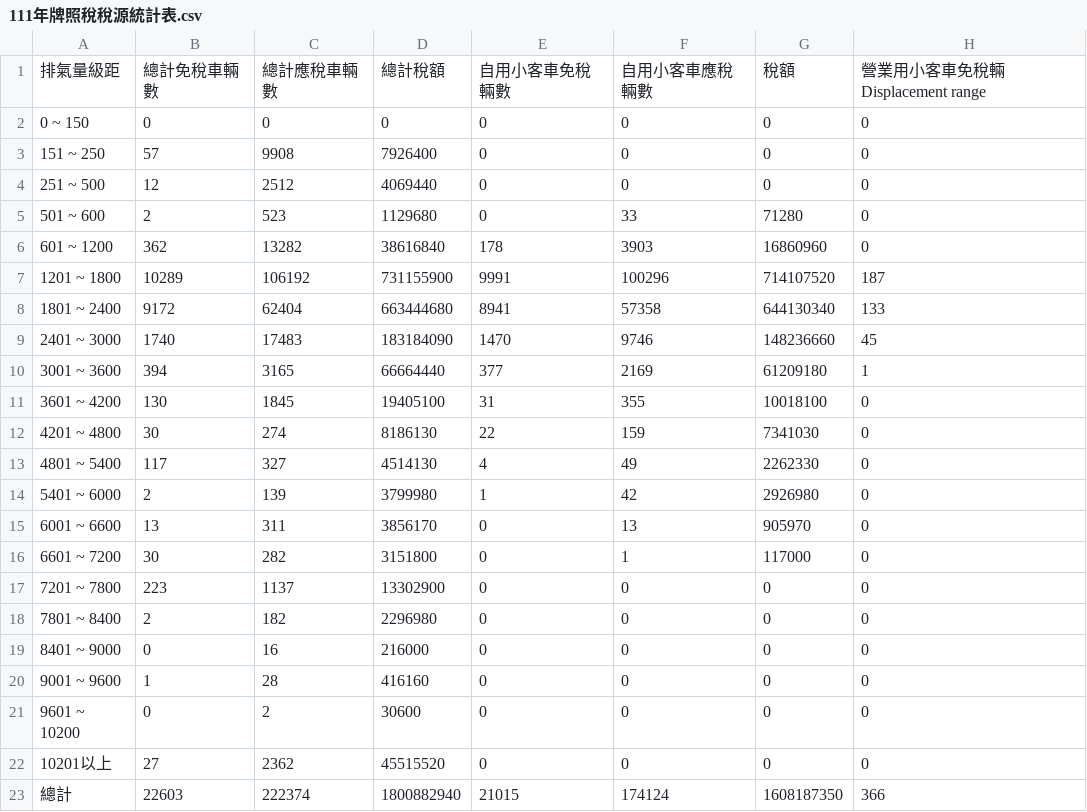
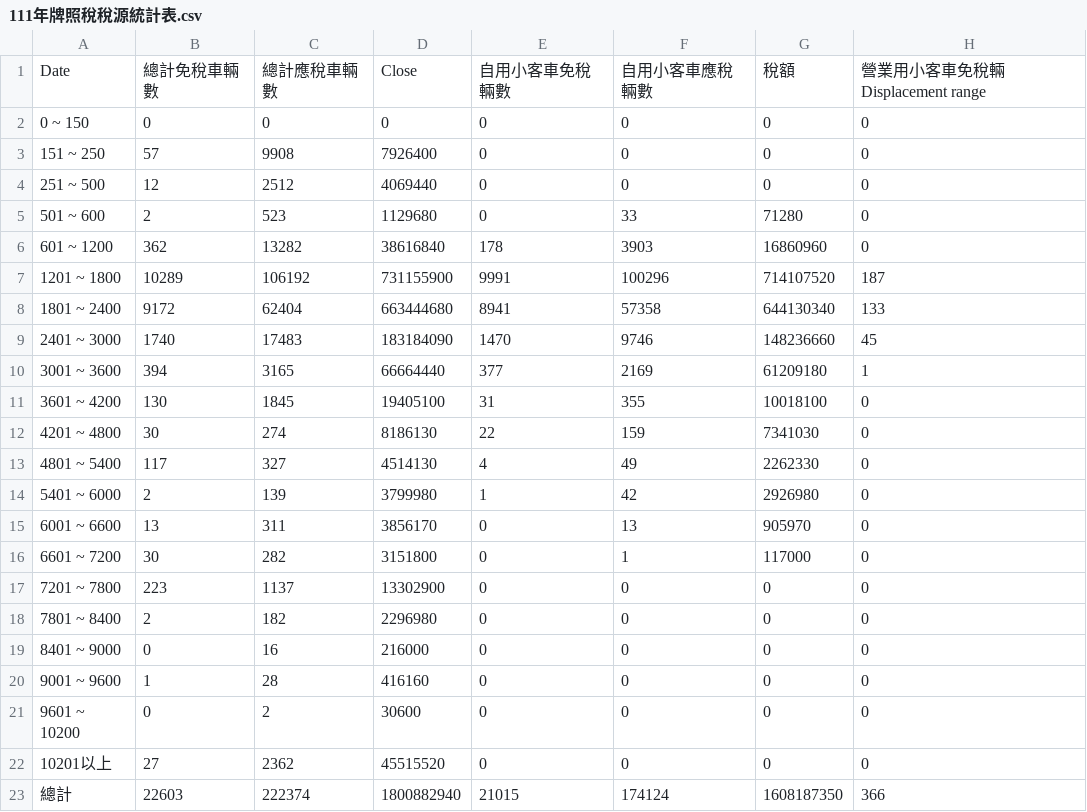
Before and after one commit to Joing1116/data, a CSV file: 111年牌照稅稅源統計表.csv, drawn as a sheet; only a part is shown; the diff names each change by its address in the sheet, - before the commit and + after, or states it on an @@ line.

Commit message:
Update 111年牌照稅稅源統計表.csv

```diff
--- a/111年牌照稅稅源統計表.csv
+++ b/111年牌照稅稅源統計表.csv
-A1: 排氣量級距
+A1: Date
-D1: 總計稅額
+D1: Close
```
